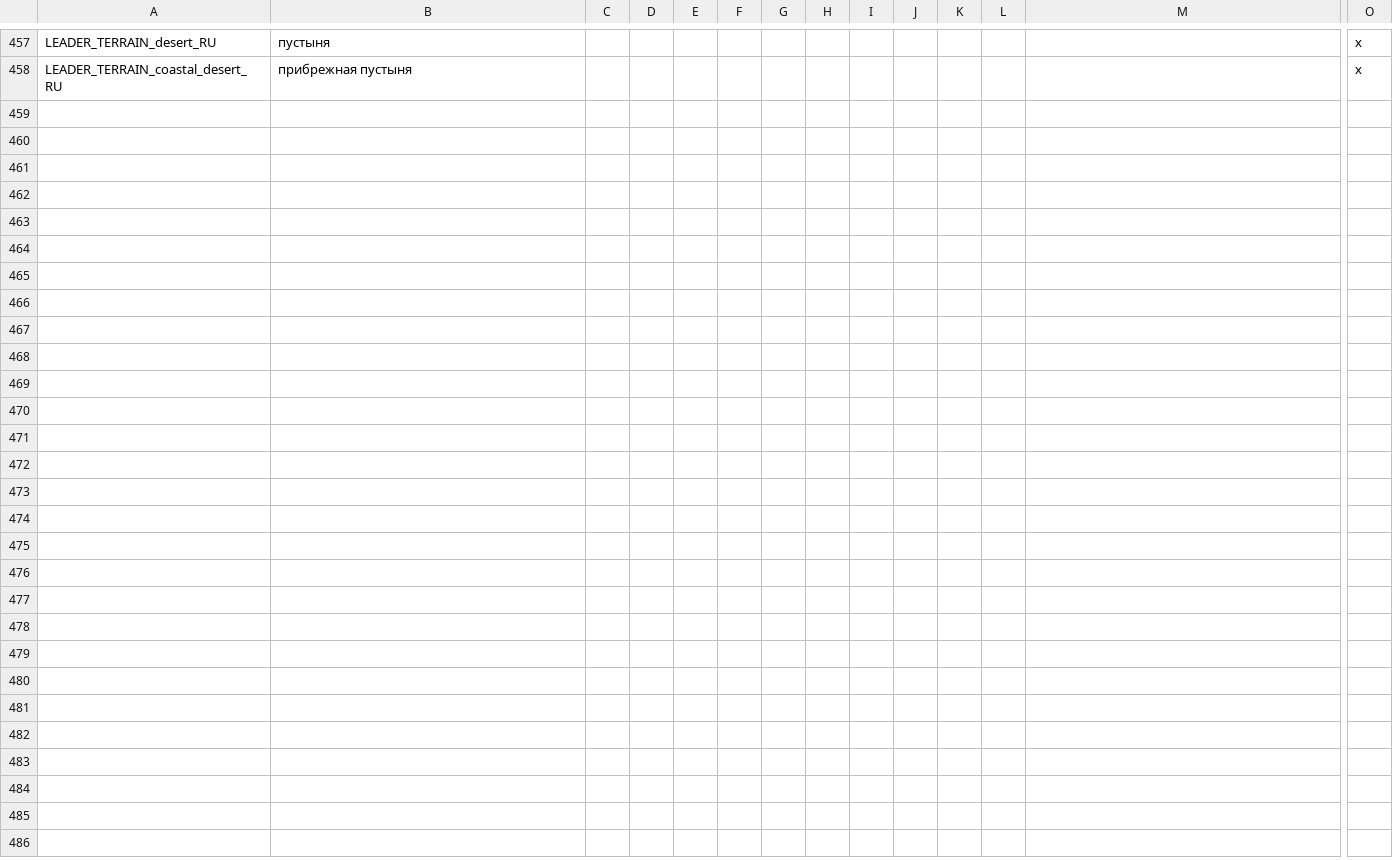
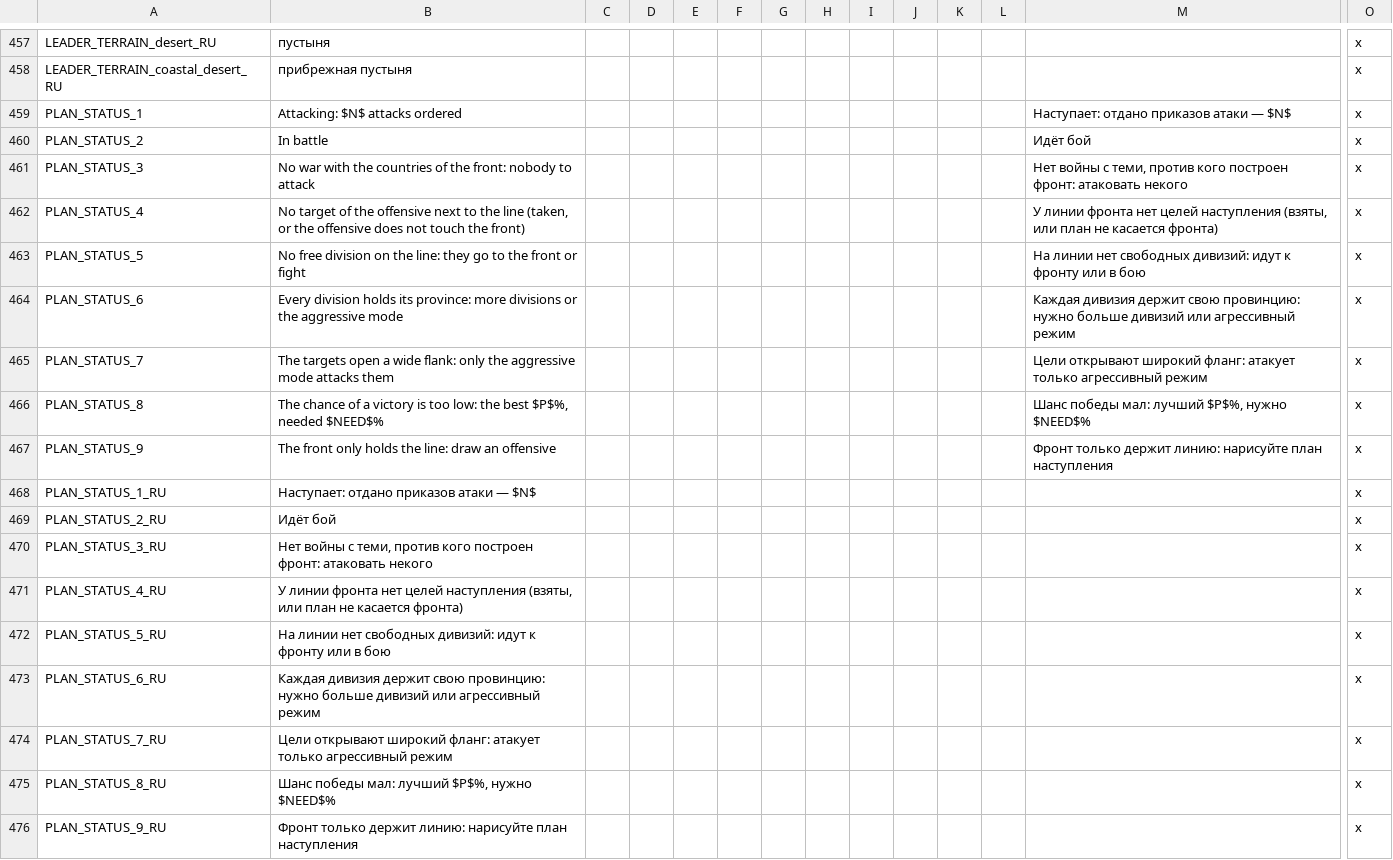
Before and after one commit to zetfkyrz/OpenVic-private, a CSV file: ov_data/localisation/ov_equipment.csv, drawn as a sheet; only a part is shown, gaps mark what is left out; rows hold the shown columns only; the diff names each change by its address in the sheet, - before the commit and + after, or states it on an @@ line.

```diff
--- a/ov_data/localisation/ov_equipment.csv
+++ b/ov_data/localisation/ov_equipment.csv
+row 459: PLAN_STATUS_1 | Attacking: $N$ attacks ordered |  |  |  |  |  |  |  |  |  |  | Наступает: отдано приказов атаки — $N$ | x
+row 460: PLAN_STATUS_2 | In battle |  |  |  |  |  |  |  |  |  |  | Идёт бой | x
+row 461: PLAN_STATUS_3 | No war with the countries of the front: nobody to attack |  |  |  |  |  |  |  |  |  |  | Нет войны с теми, против кого построен фронт: атаковать некого | x
+row 462: PLAN_STATUS_4 | No target of the offensive next to the line (taken, or the offensive does not touch the front) |  |  |  |  |  |  |  |  |  |  | У линии фронта нет целей наступления (взяты, или план не касается фронта) | x
+row 463: PLAN_STATUS_5 | No free division on the line: they go to the front or fight |  |  |  |  |  |  |  |  |  |  | На линии нет свободных дивизий: идут к фронту или в бою | x
+row 464: PLAN_STATUS_6 | Every division holds its province: more divisions or the aggressive mode |  |  |  |  |  |  |  |  |  |  | Каждая дивизия держит свою провинцию: нужно больше дивизий или агрессивный режим | x
+row 465: PLAN_STATUS_7 | The targets open a wide flank: only the aggressive mode attacks them |  |  |  |  |  |  |  |  |  |  | Цели открывают широкий фланг: атакует только агрессивный режим | x
+row 466: PLAN_STATUS_8 | The chance of a victory is too low: the best $P$%, needed $NEED$% |  |  |  |  |  |  |  |  |  |  | Шанс победы мал: лучший $P$%, нужно $NEED$% | x
+row 467: PLAN_STATUS_9 | The front only holds the line: draw an offensive |  |  |  |  |  |  |  |  |  |  | Фронт только держит линию: нарисуйте план наступления | x
+row 468: PLAN_STATUS_1_RU | Наступает: отдано приказов атаки — $N$ |  |  |  |  |  |  |  |  |  |  |  | x
+row 469: PLAN_STATUS_2_RU | Идёт бой |  |  |  |  |  |  |  |  |  |  |  | x
+row 470: PLAN_STATUS_3_RU | Нет войны с теми, против кого построен фронт: атаковать некого |  |  |  |  |  |  |  |  |  |  |  | x
+row 471: PLAN_STATUS_4_RU | У линии фронта нет целей наступления (взяты, или план не касается фронта) |  |  |  |  |  |  |  |  |  |  |  | x
+row 472: PLAN_STATUS_5_RU | На линии нет свободных дивизий: идут к фронту или в бою |  |  |  |  |  |  |  |  |  |  |  | x
+row 473: PLAN_STATUS_6_RU | Каждая дивизия держит свою провинцию: нужно больше дивизий или агрессивный режим |  |  |  |  |  |  |  |  |  |  |  | x
+row 474: PLAN_STATUS_7_RU | Цели открывают широкий фланг: атакует только агрессивный режим |  |  |  |  |  |  |  |  |  |  |  | x
+row 475: PLAN_STATUS_8_RU | Шанс победы мал: лучший $P$%, нужно $NEED$% |  |  |  |  |  |  |  |  |  |  |  | x
+row 476: PLAN_STATUS_9_RU | Фронт только держит линию: нарисуйте план наступления |  |  |  |  |  |  |  |  |  |  |  | x
```
Also changed, not shown: 9 other files.
